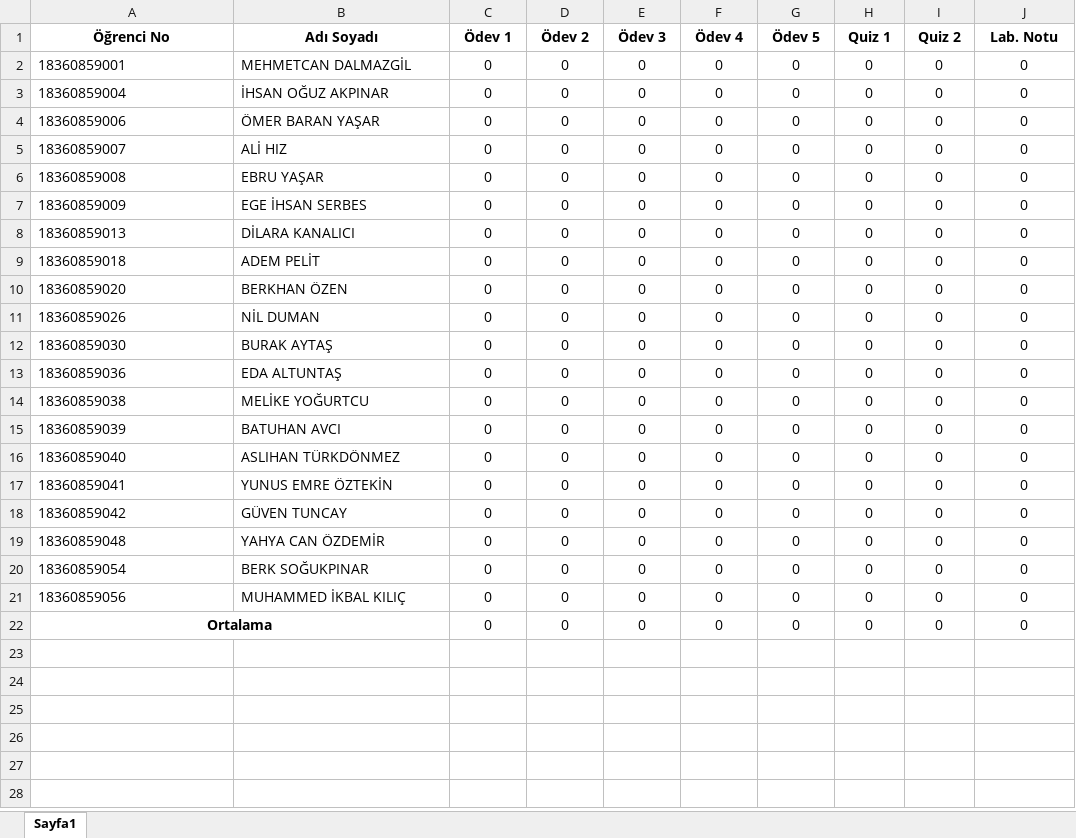
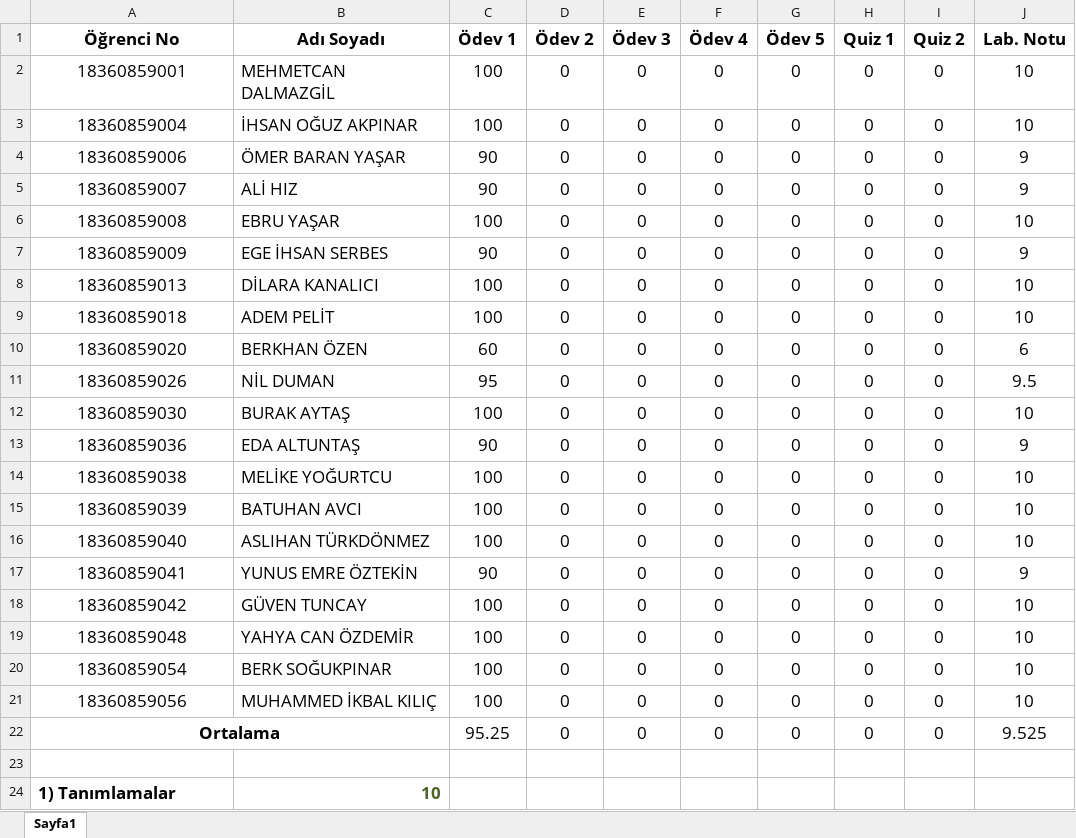
Before and after one commit to btu-cse/algorithms_programming, an Excel workbook: notlar.xlsx, sheet Sayfa1, drawn as a sheet; only a part is shown; values as stored, in another font and other column widths than the file's, no borders; conditional formats not drawn; the diff covers the shown part only; the diff names each change by its address in the sheet, - before the commit and + after, or states it on an @@ line.

Commit message:
hafta 1 ham not girişi

```diff
--- a/notlar.xlsx (sheet Sayfa1)
+++ b/notlar.xlsx (sheet Sayfa1)
@@ A1:J21 text size: larger @@
-A2:A21 alignment: left
+A2:A21 alignment: center
-C2:C3 (Ödev 1): 0
+C2:C3 (Ödev 1): 100
-J2:J3 (Lab. Notu): 0
+J2:J3 (Lab. Notu): 10
-C4:C5 (Ödev 1): 0
+C4:C5 (Ödev 1): 90
-J4:J5 (Lab. Notu): 0
+J4:J5 (Lab. Notu): 9
-C6 (Ödev 1): 0
+C6 (Ödev 1): 100
-J6 (Lab. Notu): 0
+J6 (Lab. Notu): 10
-C7 (Ödev 1): 0
+C7 (Ödev 1): 90
-J7 (Lab. Notu): 0
+J7 (Lab. Notu): 9
-C8:C9 (Ödev 1): 0
+C8:C9 (Ödev 1): 100
-J8:J9 (Lab. Notu): 0
+J8:J9 (Lab. Notu): 10
-C10 (Ödev 1): 0
+C10 (Ödev 1): 60
-J10 (Lab. Notu): 0
+J10 (Lab. Notu): 6
-C11 (Ödev 1): 0
+C11 (Ödev 1): 95
-J11 (Lab. Notu): 0
+J11 (Lab. Notu): 9.5
-C12 (Ödev 1): 0
+C12 (Ödev 1): 100
-J12 (Lab. Notu): 0
+J12 (Lab. Notu): 10
-C13 (Ödev 1): 0
+C13 (Ödev 1): 90
-J13 (Lab. Notu): 0
+J13 (Lab. Notu): 9
-C14:C16 (Ödev 1): 0
+C14:C16 (Ödev 1): 100
-J14:J16 (Lab. Notu): 0
+J14:J16 (Lab. Notu): 10
-C17 (Ödev 1): 0
+C17 (Ödev 1): 90
-J17 (Lab. Notu): 0
+J17 (Lab. Notu): 9
-C18:C21 (Ödev 1): 0
+C18:C21 (Ödev 1): 100
-J18:J21 (Lab. Notu): 0
+J18:J21 (Lab. Notu): 10
@@ A22 text size: larger @@
-C22 (Ödev 1): 0
+C22 (Ödev 1): 95.25
@@ C22:J22 text size: larger @@
-J22 (Lab. Notu): 0
+J22 (Lab. Notu): 9.525
+row 23: (empty)
+row 24: 1) Tanımlamalar | 10
```
Also changed, not shown: 7 added rows elsewhere in this sheet.
